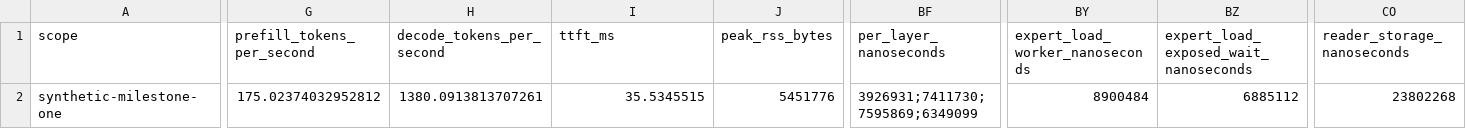
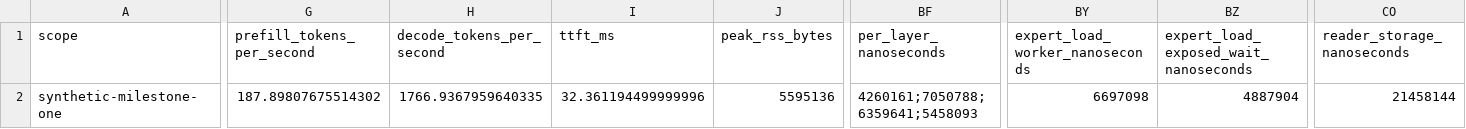
Before and after one commit to rsb1813/project-k3x, a CSV file: results/b0009-deadline-loader-wsl/deadline-io-uring-direct.csv, drawn as a sheet; only a part is shown, gaps mark what is left out; the diff names each change by its address in the sheet, - before the commit and + after, or states it on an @@ line.

Commit message:
bench: refresh deadline loader measurements

```diff
--- a/results/b0009-deadline-loader-wsl/deadline-io-uring-direct.csv
+++ b/results/b0009-deadline-loader-wsl/deadline-io-uring-direct.csv
-G2 (prefill_tokens_per_second): 175.02374032952812
+G2 (prefill_tokens_per_second): 187.89807675514302
-H2 (decode_tokens_per_second): 1380.0913813707261
+H2 (decode_tokens_per_second): 1766.9367959640335
-I2 (ttft_ms): 35.5345515
+I2 (ttft_ms): 32.361194499999996
-J2 (peak_rss_bytes): 5451776
+J2 (peak_rss_bytes): 5595136
-BF2 (per_layer_nanoseconds): 3926931;7411730;7595869;6349099
+BF2 (per_layer_nanoseconds): 4260161;7050788;6359641;5458093
-BY2 (expert_load_worker_nanoseconds): 8900484
+BY2 (expert_load_worker_nanoseconds): 6697098
-BZ2: 6885112
+BZ2: 4887904
-CO2 (reader_storage_nanoseconds): 23802268
+CO2 (reader_storage_nanoseconds): 21458144
```
Also changed, not shown: results/b0009-deadline-loader-wsl/blocking-io-uring-buffered.csv, results/b0009-deadline-loader-wsl/blocking-pread-buffered.csv, 15 other files.
